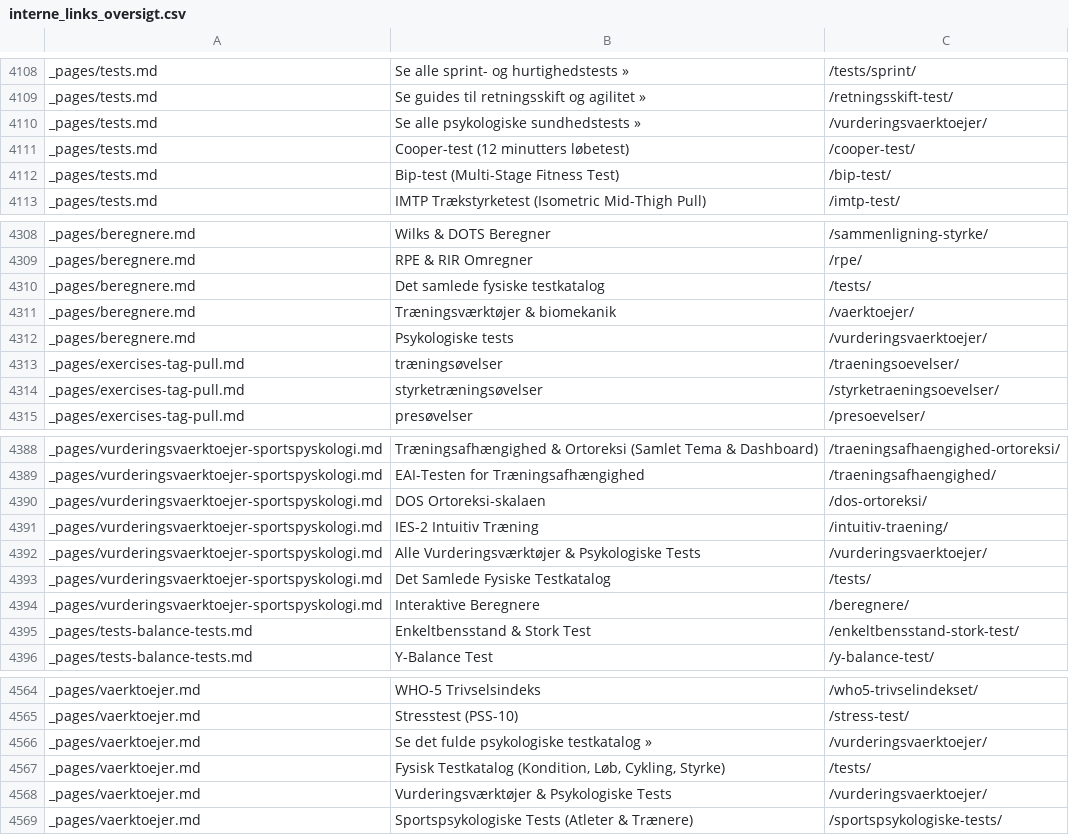
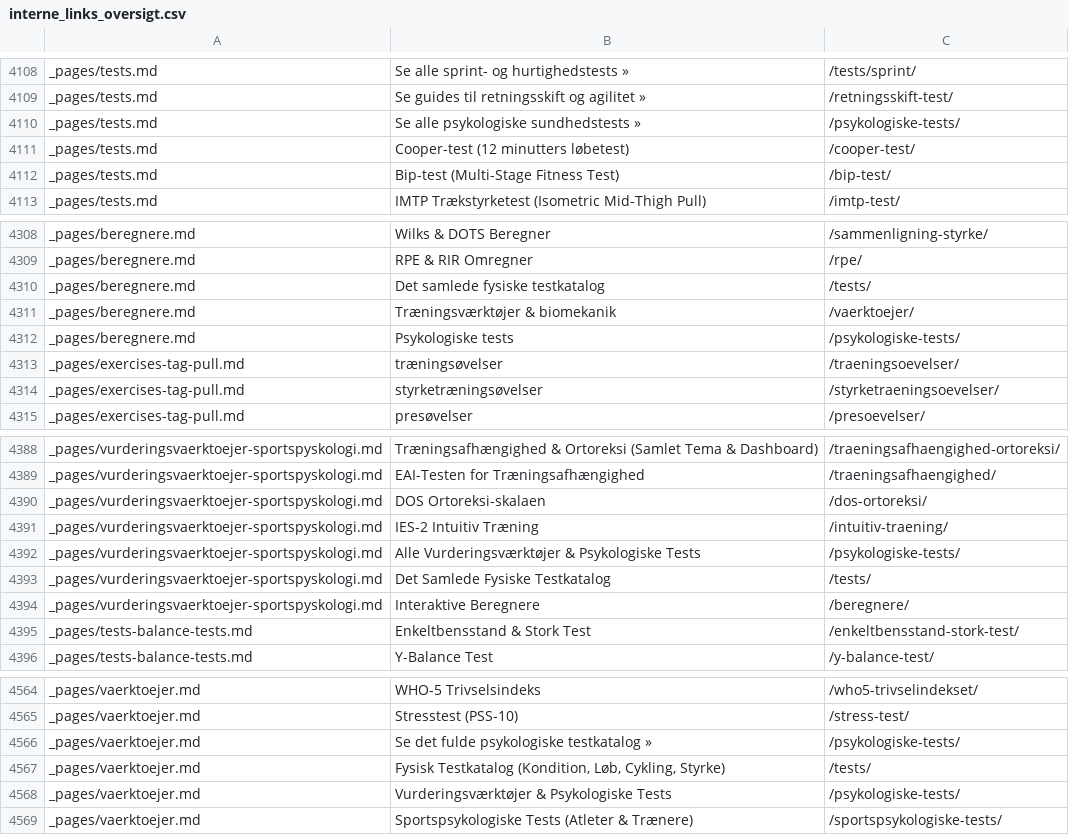
Before and after one commit to motionsplan/motionsplan-dk-jekyll, a CSV file: interne_links_oversigt.csv, drawn as a sheet; only a part is shown, gaps mark what is left out.

Commit message:
Psykologiske tests.

```diff
--- a/interne_links_oversigt.csv
+++ b/interne_links_oversigt.csv
@@ -4116,3 +4116,3 @@ _pages/tests.md,Se alle sprint- og hurtighedstests »,/tests/sprint/
 _pages/tests.md,Se guides til retningsskift og agilitet »,/retningsskift-test/
-_pages/tests.md,Se alle psykologiske sundhedstests »,/vurderingsvaerktoejer/
+_pages/tests.md,Se alle psykologiske sundhedstests »,/psykologiske-tests/
 _pages/tests.md,Cooper-test (12 minutters løbetest),/cooper-test/
@@ -4318,3 +4318,3 @@ _pages/beregnere.md,Det samlede fysiske testkatalog,/tests/
 _pages/beregnere.md,Træningsværktøjer & biomekanik,/vaerktoejer/
-_pages/beregnere.md,Psykologiske tests,/vurderingsvaerktoejer/
+_pages/beregnere.md,Psykologiske tests,/psykologiske-tests/
 _pages/exercises-tag-pull.md,træningsøvelser,/traeningsoevelser/
@@ -4398,3 +4398,3 @@ _pages/vurderingsvaerktoejer-sportspyskologi.md,DOS Ortoreksi-skalaen,/dos-ortor
 _pages/vurderingsvaerktoejer-sportspyskologi.md,IES-2 Intuitiv Træning,/intuitiv-traening/
-_pages/vurderingsvaerktoejer-sportspyskologi.md,Alle Vurderingsværktøjer & Psykologiske Tests,/vurderingsvaerktoejer/
+_pages/vurderingsvaerktoejer-sportspyskologi.md,Alle Vurderingsværktøjer & Psykologiske Tests,/psykologiske-tests/
 _pages/vurderingsvaerktoejer-sportspyskologi.md,Det Samlede Fysiske Testkatalog,/tests/
@@ -4572,5 +4572,5 @@ _pages/vaerktoejer.md,WHO-5 Trivselsindeks,/who5-trivselindekset/
 _pages/vaerktoejer.md,Stresstest (PSS-10),/stress-test/
-_pages/vaerktoejer.md,Se det fulde psykologiske testkatalog »,/vurderingsvaerktoejer/
+_pages/vaerktoejer.md,Se det fulde psykologiske testkatalog »,/psykologiske-tests/
 _pages/vaerktoejer.md,"Fysisk Testkatalog (Kondition, Løb, Cykling, Styrke)",/tests/
-_pages/vaerktoejer.md,Vurderingsværktøjer & Psykologiske Tests,/vurderingsvaerktoejer/
+_pages/vaerktoejer.md,Vurderingsværktøjer & Psykologiske Tests,/psykologiske-tests/
 _pages/vaerktoejer.md,Sportspsykologiske Tests (Atleter & Trænere),/sportspsykologiske-tests/
```
Also changed, not shown: 28 other files.
